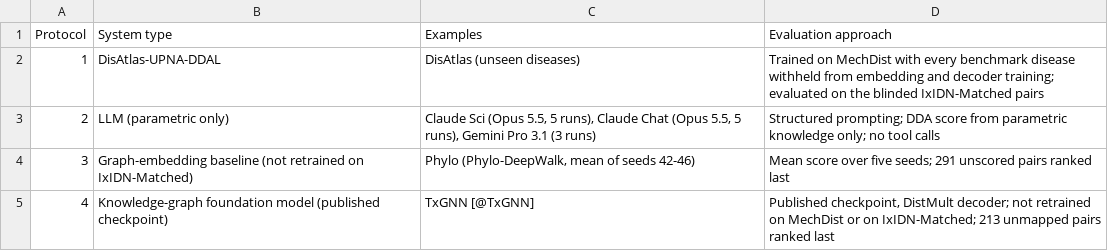
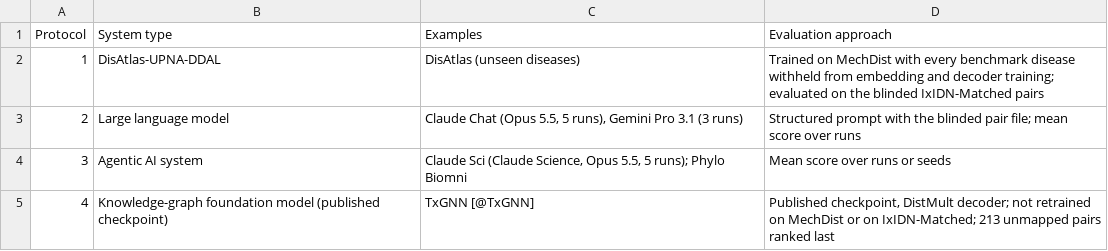
Before and after one commit to alxndgb/DisAtlas, a CSV file: tables/main/tbl_protocols.csv, drawn as a sheet.

Commit message:
Table 1 protocols: match revised manuscript (agentic systems under Protocol 3); neutral wording in requirements

```diff
--- a/tables/main/tbl_protocols.csv
+++ b/tables/main/tbl_protocols.csv
@@ -2,4 +2,4 @@ Protocol,System type,Examples,Evaluation approach
 1,DisAtlas-UPNA-DDAL,DisAtlas (unseen diseases),Trained on MechDist with every benchmark disease withheld from embedding and decoder training; evaluated on the blinded IxIDN-Matched pairs
-2,LLM (parametric only),"Claude Sci (Opus 5.5, 5 runs), Claude Chat (Opus 5.5, 5 runs), Gemini Pro 3.1 (3 runs)",Structured prompting; DDA score from parametric knowledge only; no tool calls
-3,Graph-embedding baseline (not retrained on IxIDN-Matched),"Phylo (Phylo-DeepWalk, mean of seeds 42-46)",Mean score over five seeds; 291 unscored pairs ranked last
+2,Large language model,"Claude Chat (Opus 5.5, 5 runs), Gemini Pro 3.1 (3 runs)",Structured prompt with the blinded pair file; mean score over runs
+3,Agentic AI system,"Claude Sci (Claude Science, Opus 5.5, 5 runs); Phylo Biomni",Mean score over runs or seeds
 4,Knowledge-graph foundation model (published checkpoint),TxGNN [@TxGNN],"Published checkpoint, DistMult decoder; not retrained on MechDist or on IxIDN-Matched; 213 unmapped pairs ranked last"
```
Also changed, not shown: 3 other files.
